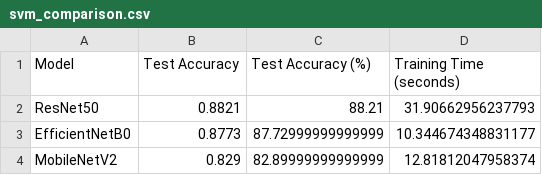
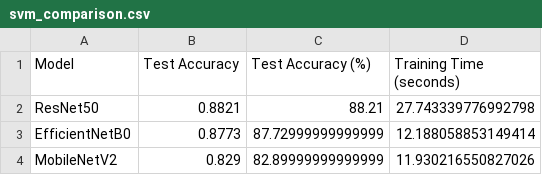
Before and after one commit to SafaaRamadan/CNN_SVM_PROJECT, a CSV file: svm_results/svm_comparison.csv, drawn as a sheet.

```diff
--- a/svm_results/svm_comparison.csv
+++ b/svm_results/svm_comparison.csv
@@ -1,4 +1,4 @@
 Model,Test Accuracy,Test Accuracy (%),Training Time (seconds)
-ResNet50,0.8821,88.21,31.90662956237793
-EfficientNetB0,0.8773,87.72999999999999,10.344674348831177
-MobileNetV2,0.829,82.89999999999999,12.81812047958374
+ResNet50,0.8821,88.21,27.743339776992798
+EfficientNetB0,0.8773,87.72999999999999,12.188058853149414
+MobileNetV2,0.829,82.89999999999999,11.930216550827026
```
Also changed, not shown: svm_results/final_comparison.csv, 21 other files.
